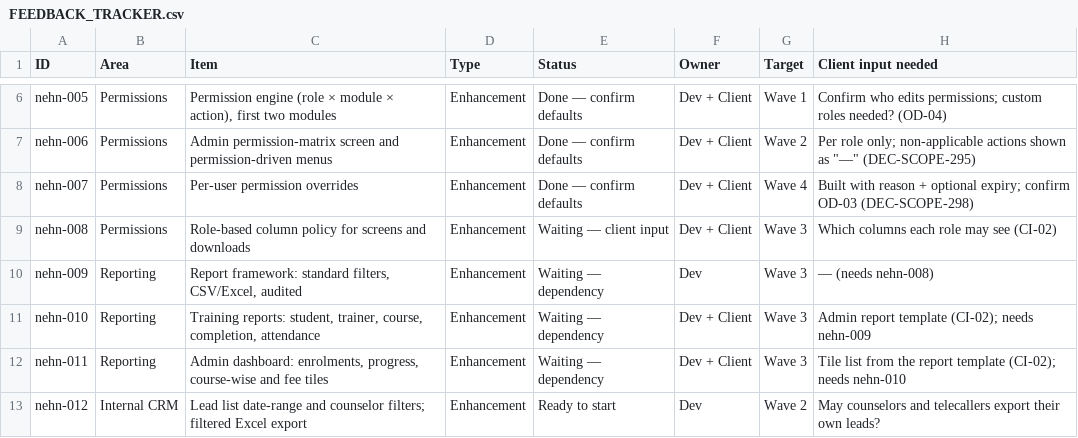
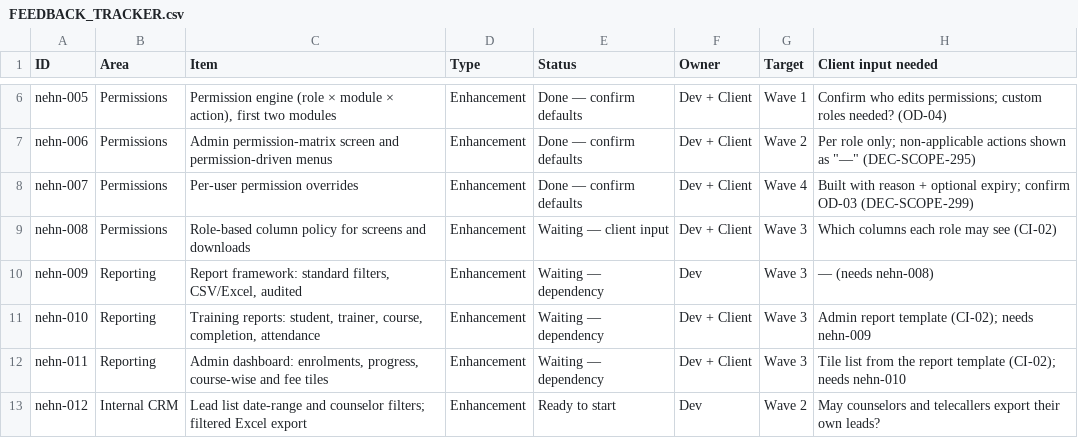
Before and after one commit to nageswau/trainwebsite, a CSV file: docs/delivery/FEEDBACK_TRACKER.csv, drawn as a sheet; only a part is shown, gaps mark what is left out.

```diff
--- a/docs/delivery/FEEDBACK_TRACKER.csv
+++ b/docs/delivery/FEEDBACK_TRACKER.csv
@@ -7,3 +7,3 @@ nehn-005,Permissions,"Permission engine (role × module × action), first two mo
 nehn-006,Permissions,Admin permission-matrix screen and permission-driven menus,Enhancement,Done — confirm defaults,Dev + Client,Wave 2,"Per role only; non-applicable actions shown as ""—"" (DEC-SCOPE-295)"
-nehn-007,Permissions,Per-user permission overrides,Enhancement,Done — confirm defaults,Dev + Client,Wave 4,Built with reason + optional expiry; confirm OD-03 (DEC-SCOPE-298)
+nehn-007,Permissions,Per-user permission overrides,Enhancement,Done — confirm defaults,Dev + Client,Wave 4,Built with reason + optional expiry; confirm OD-03 (DEC-SCOPE-299)
 nehn-008,Permissions,Role-based column policy for screens and downloads,Enhancement,Waiting — client input,Dev + Client,Wave 3,Which columns each role may see (CI-02)
```
Also changed, not shown: 20 other files.
